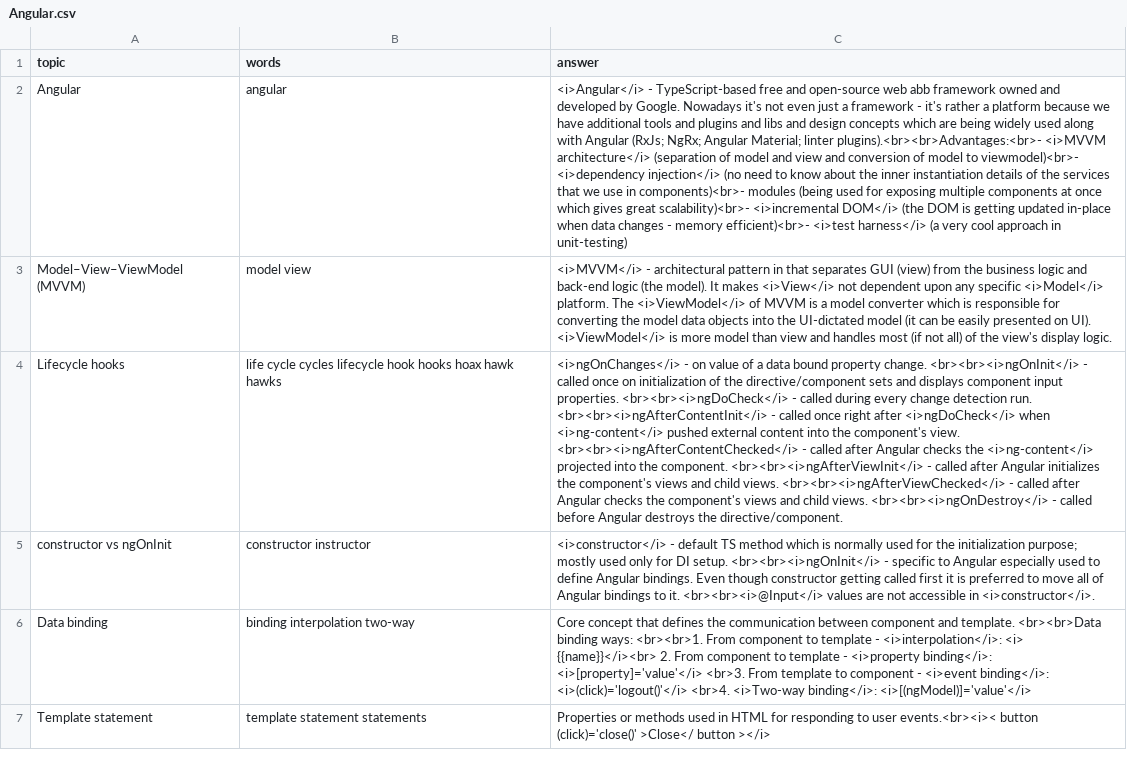
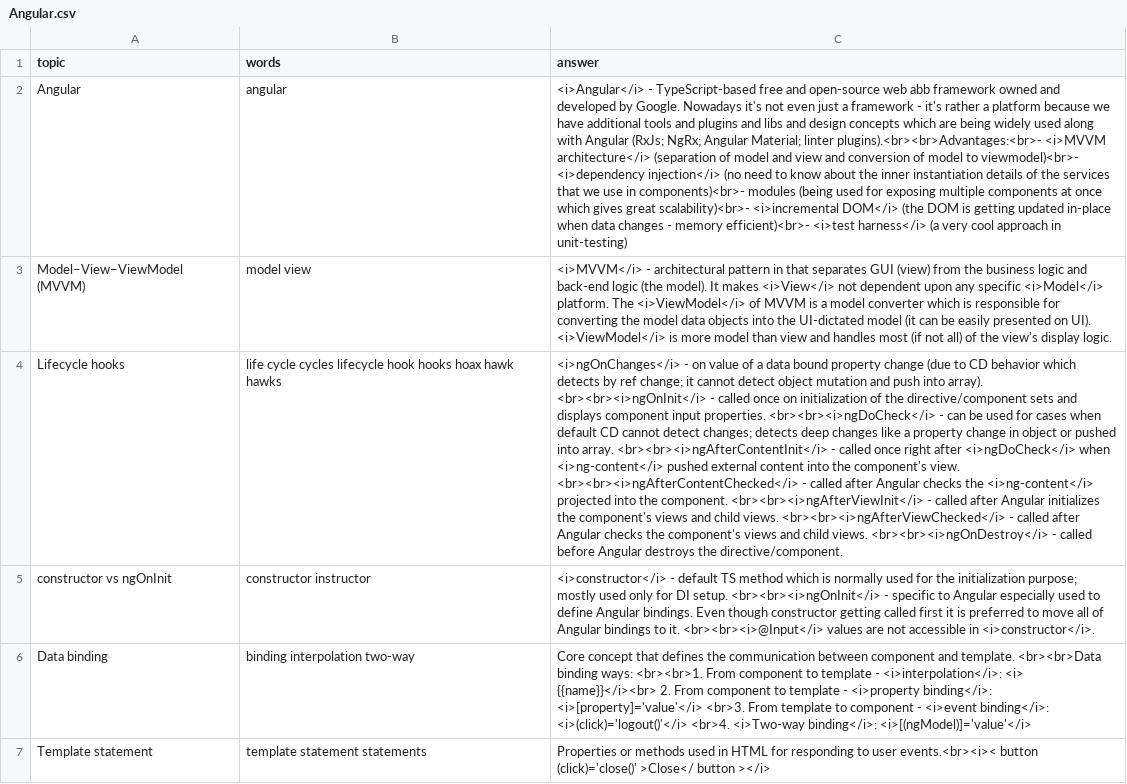
Before and after one commit to DzmitryAlifer/tech-interview-helper, a CSV file: src/assets/Angular.csv, drawn as a sheet; only a part is shown; the diff names each change by its address in the sheet, - before the commit and + after, or states it on an @@ line.

```diff
--- a/src/assets/Angular.csv
+++ b/src/assets/Angular.csv
-C4 (answer): …bound property change. <br><br><i>ngOnInit</i> - called once on initialization of the directive/component sets and displays component input properties. <br><br><i>ngDoCheck</i> - called during every change detection run. <br><br><i>ngAfterContentInit</i> -…
+C4 (answer): …bound property change (due to CD behavior which detects by ref change; it cannot detect object mutation and push into array). <br><br><i>ngOnInit</i> - called once on initialization of the directive/component sets and displays component input properties. <br><br><i>ngDoCheck</i> - can be used for cases when default CD cannot detect changes; detects deep changes like a property change in object or pushed into array. <br><br><i>ngAfterContentInit</i> -…
```
Also changed, not shown: 1 other file.
